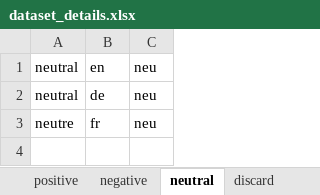
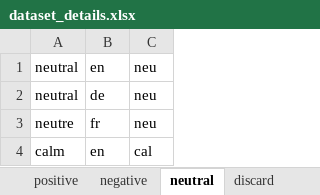
Before and after one commit to michen00/multilingual_speech_valence_classification_datasets, an Excel workbook: datasets/dataset_details.xlsx, sheet neutral, drawn as a sheet; values as stored, in another font and other column widths than the file's, no borders; the diff names each change by its address in the sheet, - before the commit and + after, or states it on an @@ line.

```diff
--- a/datasets/dataset_details.xlsx (sheet neutral)
+++ b/datasets/dataset_details.xlsx (sheet neutral)
+row 4: calm | en | cal
```
Also changed, not shown: sheet samples_retained, 4 other files.
